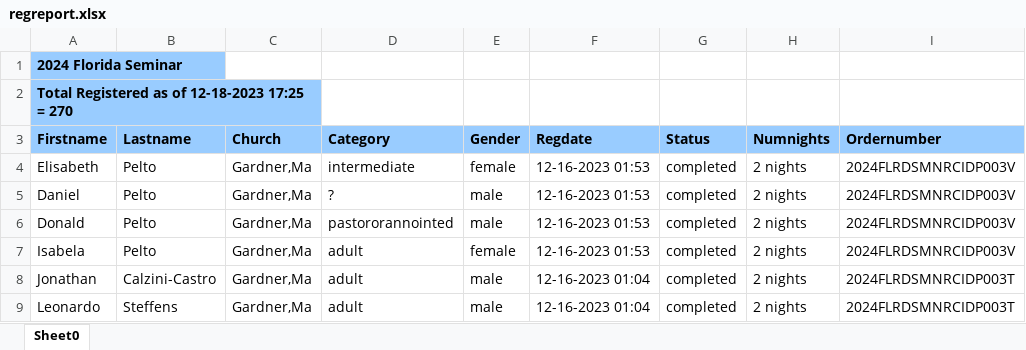
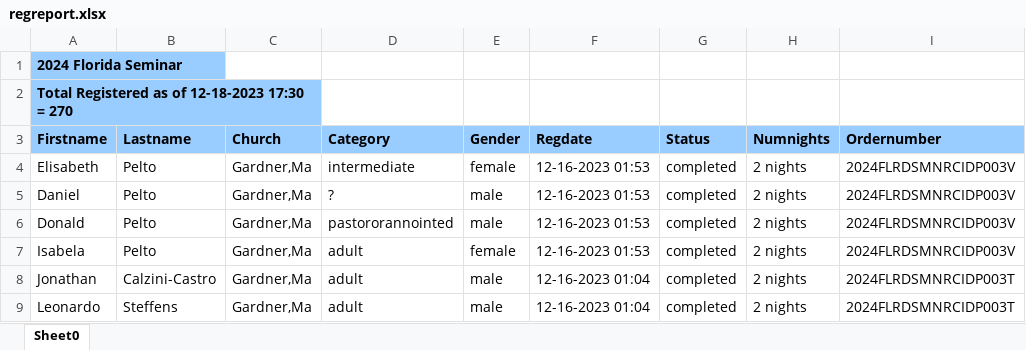
Before and after one commit to mcc-church-dev/mcc-church-dev.github.io, an Excel workbook: regreport.xlsx, sheet Sheet0, drawn as a sheet; only a part is shown; values as stored, in another font and other column widths than the file's, no borders; the diff names each change by its address in the sheet, - before the commit and + after, or states it on an @@ line.

Commit message:
updated report

```diff
--- a/regreport.xlsx (sheet Sheet0)
+++ b/regreport.xlsx (sheet Sheet0)
-A2 (Firstname): Total Registered as of 12-18-2023 17:25 = 270
+A2 (Firstname): Total Registered as of 12-18-2023 17:30 = 270
```
